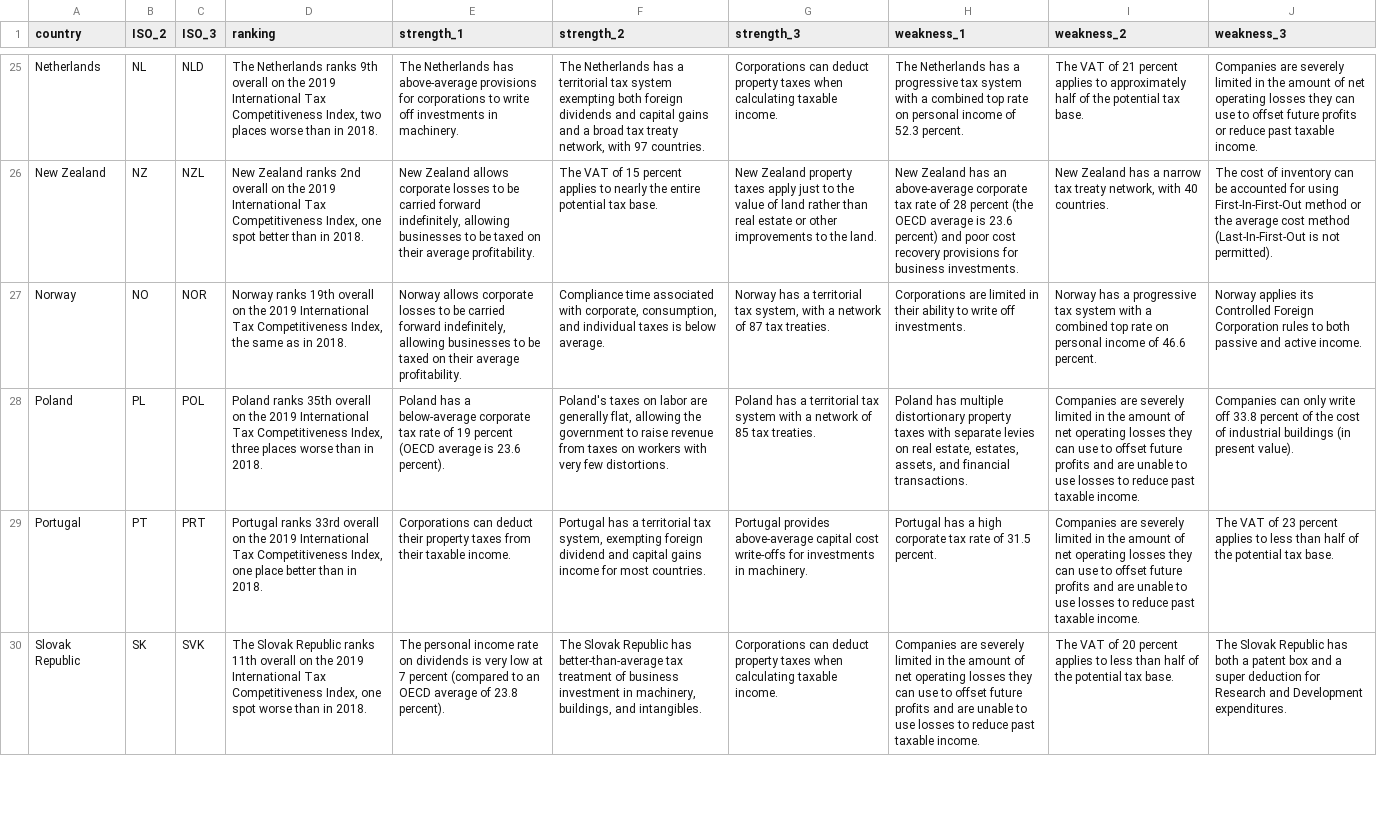
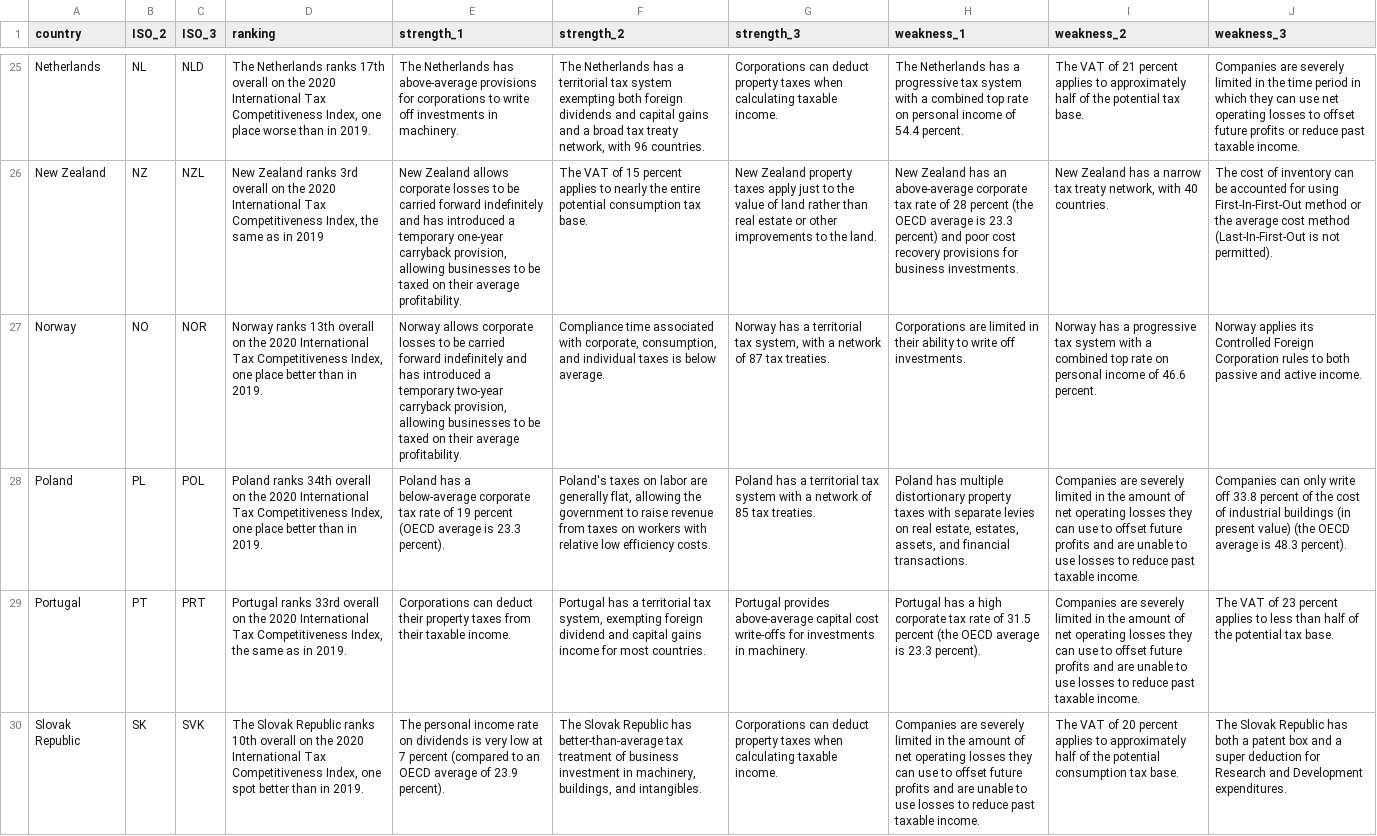
Before and after one commit to TaxFoundation/itci-interactive, a CSV file: src/data/profiles.csv, drawn as a sheet; only a part is shown, gaps mark what is left out; the diff covers the shown part only; the diff names each change by its address in the sheet, - before the commit and + after, or states it on an @@ line.

```diff
--- a/src/data/profiles.csv
+++ b/src/data/profiles.csv
-D25 (ranking): …Netherlands ranks 9th overall on the 2019 International Tax Competitiveness Index, two places worse than in 2018.
+D25 (ranking): …Netherlands ranks 17th overall on the 2020 International Tax Competitiveness Index, one place worse than in 2019.
-F25 (strength_2): …network, with 97 countries.
+F25 (strength_2): …network, with 96 countries.
-H25 (weakness_1): …income of 52.3 percent.
+H25 (weakness_1): …income of 54.4 percent.
-J25 (weakness_3): …in the amount of net operating losses they can use to offset…
+J25 (weakness_3): …in the time period in which they can use net operating losses to offset…
-D26 (ranking): …Zealand ranks 2nd overall on the 2019 International Tax Competitiveness Index, one spot better than in 2018.
+D26 (ranking): …Zealand ranks 3rd overall on the 2020 International Tax Competitiveness Index, the same as in 2019
-E26 (strength_1): …carried forward indefinitely, allowing businesses…
+E26 (strength_1): …carried forward indefinitely and has introduced a temporary one-year carryback provision, allowing businesses…
-F26 (strength_2): …entire potential tax base.
+F26 (strength_2): …entire potential consumption tax base.
-H26 (weakness_1): …average is 23.6 percent) and…
+H26 (weakness_1): …average is 23.3 percent) and…
-D27 (ranking): Norway ranks 19th overall on the 2019 International Tax Competitiveness Index, the same as in 2018.
+D27 (ranking): Norway ranks 13th overall on the 2020 International Tax Competitiveness Index, one place better than in 2019.
-E27 (strength_1): …carried forward indefinitely, allowing businesses…
+E27 (strength_1): …carried forward indefinitely and has introduced a temporary two-year carryback provision, allowing businesses…
-D28 (ranking): Poland ranks 35th overall on the 2019 International Tax Competitiveness Index, three places worse than in 2018.
+D28 (ranking): Poland ranks 34th overall on the 2020 International Tax Competitiveness Index, one place better than in 2019.
-E28 (strength_1): …average is 23.6 percent).
+E28 (strength_1): …average is 23.3 percent).
-F28 (strength_2): …workers with very few distortions.
+F28 (strength_2): …workers with relative low efficiency costs.
-J28 (weakness_3): …(in present value).
+J28 (weakness_3): …(in present value) (the OECD average is 48.3 percent).
-D29 (ranking): …on the 2019 International Tax Competitiveness Index, one place better than in 2018.
+D29 (ranking): …on the 2020 International Tax Competitiveness Index, the same as in 2019.
-H29 (weakness_1): …of 31.5 percent.
+H29 (weakness_1): …of 31.5 percent (the OECD average is 23.3 percent).
-D30 (ranking): …Republic ranks 11th overall on the 2019 International Tax Competitiveness Index, one spot worse than in 2018.
+D30 (ranking): …Republic ranks 10th overall on the 2020 International Tax Competitiveness Index, one spot better than in 2019.
-E30 (strength_1): …average of 23.8 percent).
+E30 (strength_1): …average of 23.9 percent).
-I30 (weakness_2): …applies to less than half of the potential tax base.
+I30 (weakness_2): …applies to approximately half of the potential consumption tax base.
```
Also changed, not shown: 81 edited cells elsewhere in this file.
